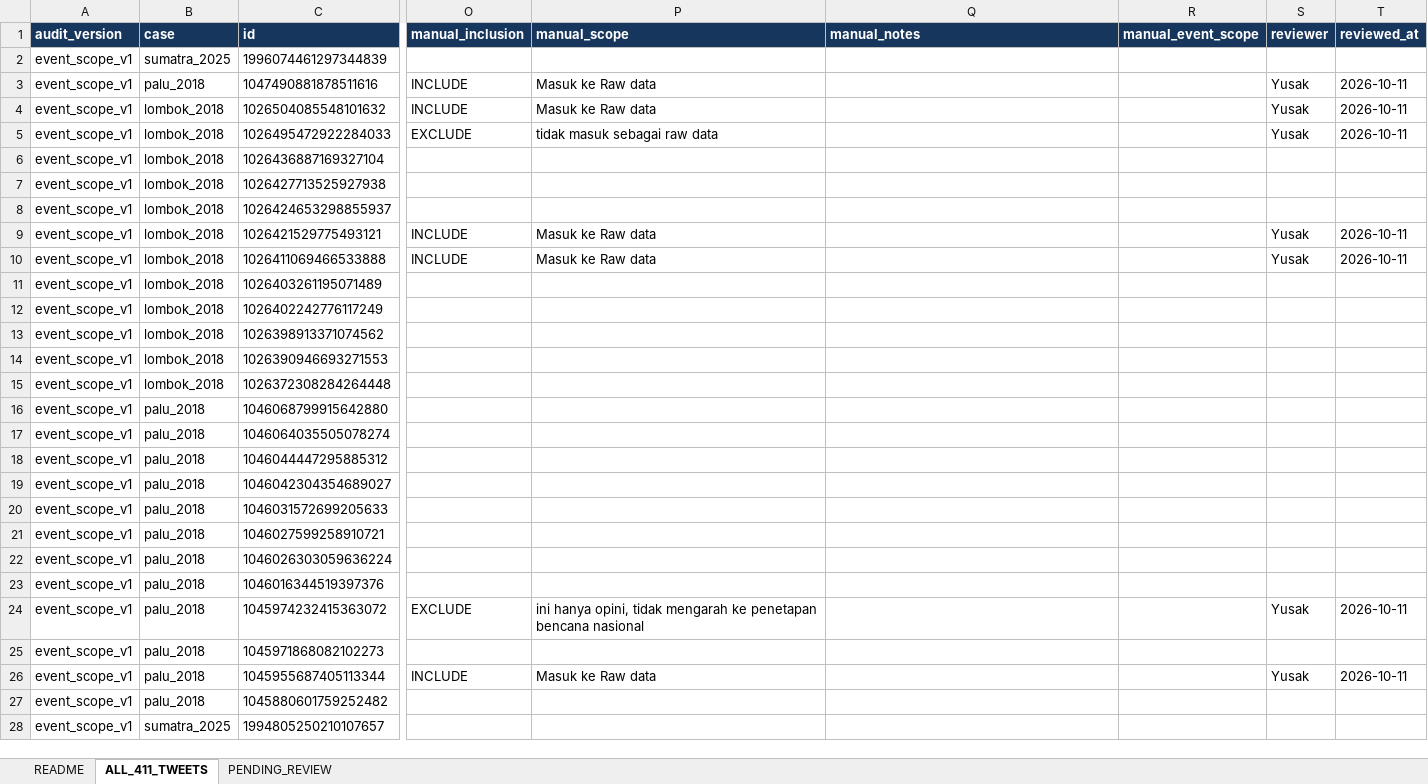
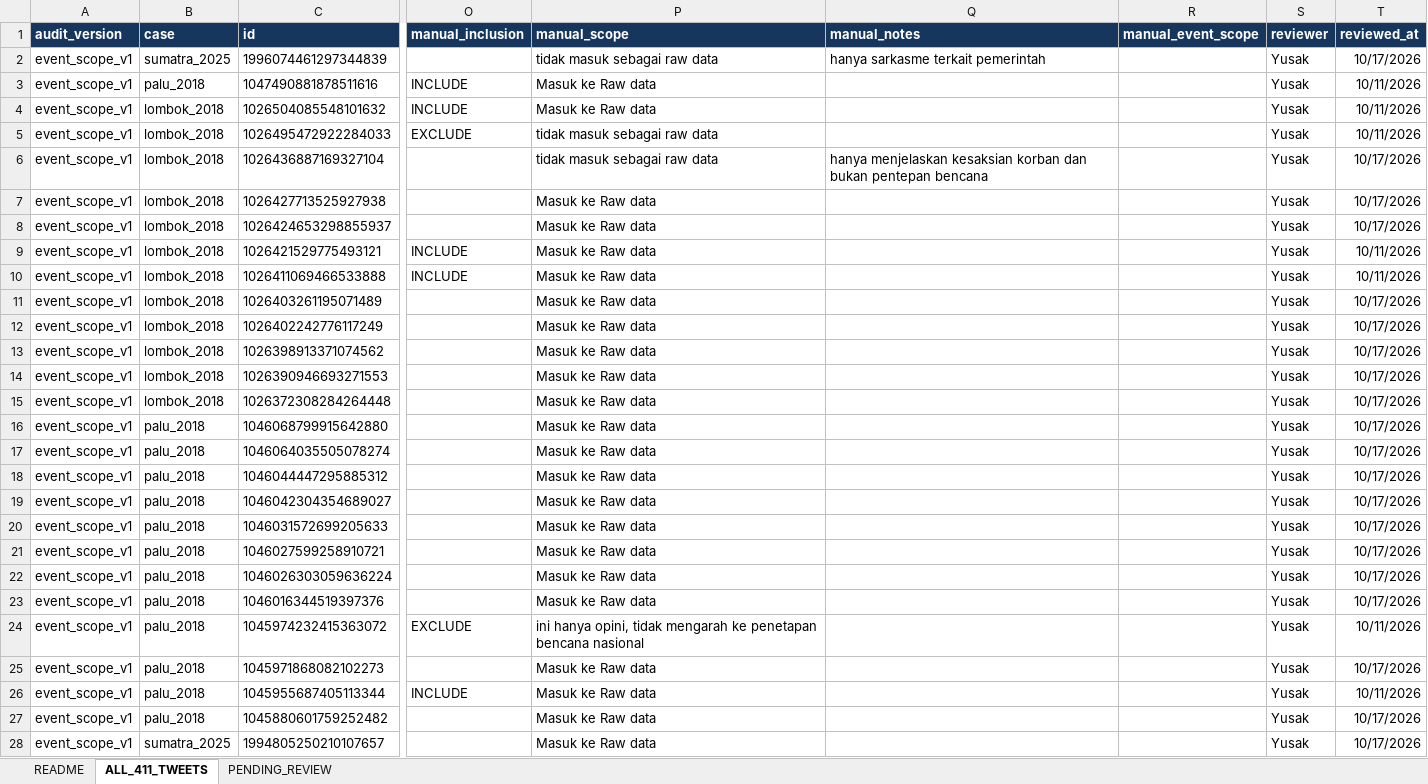
Before and after one commit to YusakSR/Penelitian-Sentimen-Bencana-Nasional, an Excel workbook: 01_Raw Data/outputs/reports/batch7/excel_exports/Batch7_Manual_Review_FINAL.xlsx, sheet ALL_411_TWEETS, drawn as a sheet; only a part is shown, gaps mark what is left out; values as stored, in another font and other column widths than the file's, no borders; the diff covers the shown part only; the diff names each change by its address in the sheet, - before the commit and + after, or states it on an @@ line.

Commit message:
done manual review

```diff
--- a/01_Raw Data/outputs/reports/batch7/excel_exports/Batch7_Manual_Review_FINAL.xlsx (sheet ALL_411_TWEETS)
+++ b/01_Raw Data/outputs/reports/batch7/excel_exports/Batch7_Manual_Review_FINAL.xlsx (sheet ALL_411_TWEETS)
-P2 (manual_scope): (empty)
+P2 (manual_scope): tidak masuk sebagai raw data
-Q2 (manual_notes): (empty)
+Q2 (manual_notes): hanya sarkasme terkait pemerintah
-S2 (reviewer): (empty)
+S2 (reviewer): Yusak
-T2 (reviewed_at): (empty)
+T2 (reviewed_at): 10/17/2026
-T3:T5 (reviewed_at): 2026-10-11
+T3:T5 (reviewed_at): 10/11/2026
-P6 (manual_scope): (empty)
+P6 (manual_scope): tidak masuk sebagai raw data
-Q6 (manual_notes): (empty)
+Q6 (manual_notes): hanya menjelaskan kesaksian korban dan bukan pentepan bencana
-S6:S8 (reviewer): (empty)
+S6:S8 (reviewer): Yusak
-T6:T8 (reviewed_at): (empty)
+T6:T8 (reviewed_at): 10/17/2026
-P7:P8 (manual_scope): (empty)
+P7:P8 (manual_scope): Masuk ke Raw data
-T9:T10 (reviewed_at): 2026-10-11
+T9:T10 (reviewed_at): 10/11/2026
-P11:P23 (manual_scope): (empty)
+P11:P23 (manual_scope): Masuk ke Raw data
-S11:S23 (reviewer): (empty)
+S11:S23 (reviewer): Yusak
-T11:T23 (reviewed_at): (empty)
+T11:T23 (reviewed_at): 10/17/2026
-T24 (reviewed_at): 2026-10-11
+T24 (reviewed_at): 10/11/2026
-P25 (manual_scope): (empty)
+P25 (manual_scope): Masuk ke Raw data
-S25 (reviewer): (empty)
+S25 (reviewer): Yusak
-T25 (reviewed_at): (empty)
+T25 (reviewed_at): 10/17/2026
-T26 (reviewed_at): 2026-10-11
+T26 (reviewed_at): 10/11/2026
-P27:P28 (manual_scope): (empty)
+P27:P28 (manual_scope): Masuk ke Raw data
-S27:S28 (reviewer): (empty)
+S27:S28 (reviewer): Yusak
-T27:T28 (reviewed_at): (empty)
+T27:T28 (reviewed_at): 10/17/2026
```
Also changed, not shown: 975 edited cells elsewhere in this sheet.
